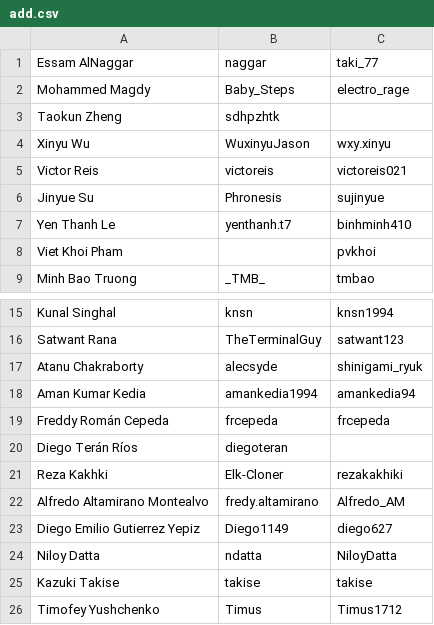
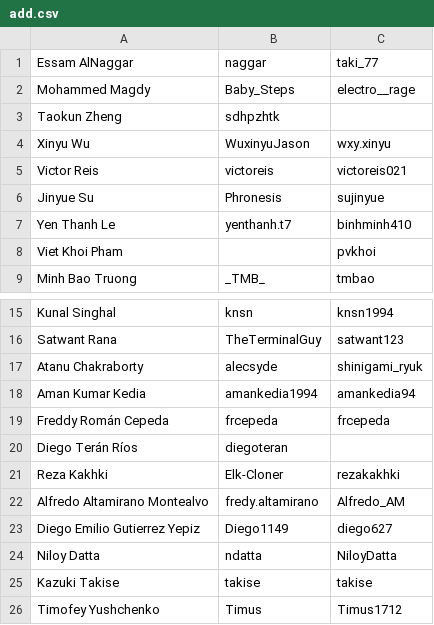
Before and after one commit to EgorKulikov/acm_profiles, a CSV file: input/add.csv, drawn as a sheet; only a part is shown, gaps mark what is left out.

```diff
--- a/input/add.csv
+++ b/input/add.csv
@@ -1,3 +1,3 @@
 Essam AlNaggar;naggar;taki_77
-Mohammed Magdy;Baby_Steps;electro_rage
+Mohammed Magdy;Baby_Steps;electro__rage
 Taokun Zheng;sdhpzhtk;
@@ -20,3 +20,3 @@ Freddy Román Cepeda;frcepeda;frcepeda
 Diego Terán Ríos;diegoteran;
-Reza Kakhki;Elk-Cloner;rezakakhiki
+Reza Kakhki;Elk-Cloner;rezakakhki
 Alfredo Altamirano Montealvo;fredy.altamirano;Alfredo_AM
```
Also changed, not shown: 8 other files.
